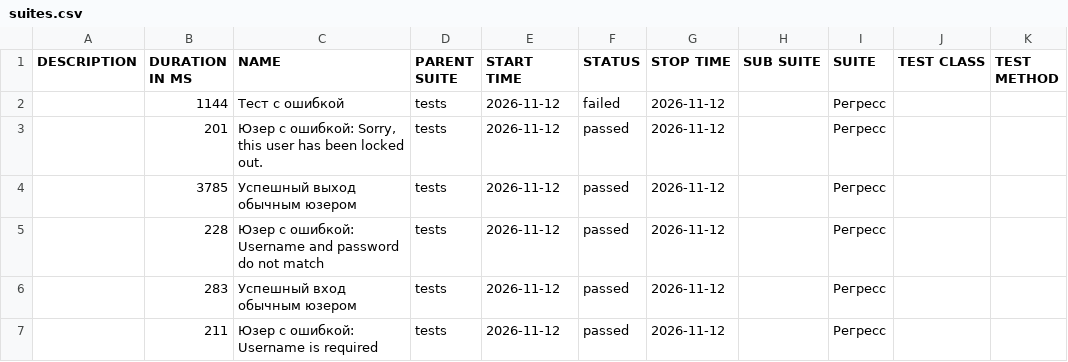
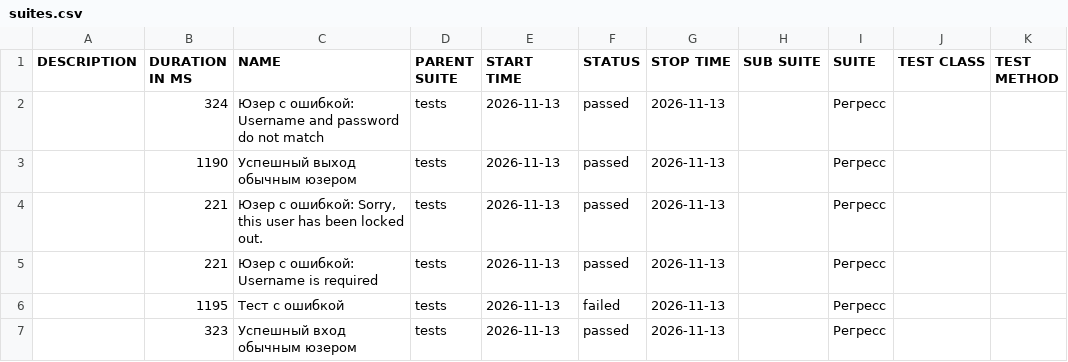
Before and after one commit to barsovichok/playwright_python_training, a CSV file: data/suites.csv, drawn as a sheet.

```diff
--- a/data/suites.csv
+++ b/data/suites.csv
@@ -1,7 +1,7 @@
 "DESCRIPTION","DURATION IN MS","NAME","PARENT SUITE","START TIME","STATUS","STOP TIME","SUB SUITE","SUITE","TEST CLASS","TEST METHOD"
-"","1144","Тест с ошибкой","tests","2026-11-12","failed","2026-11-12","","Регресс","",""
-"","201","Юзер с ошибкой: Sorry, this user has been locked out.","tests","2026-11-12","passed","2026-11-12","","Регресс","",""
-"","3785","Успешный выход обычным юзером","tests","2026-11-12","passed","2026-11-12","","Регресс","",""
-"","228","Юзер с ошибкой: Username and password do not match","tests","2026-11-12","passed","2026-11-12","","Регресс","",""
-"","283","Успешный вход обычным юзером","tests","2026-11-12","passed","2026-11-12","","Регресс","",""
-"","211","Юзер с ошибкой: Username is required","tests","2026-11-12","passed","2026-11-12","","Регресс","",""
+"","324","Юзер с ошибкой: Username and password do not match","tests","2026-11-13","passed","2026-11-13","","Регресс","",""
+"","1190","Успешный выход обычным юзером","tests","2026-11-13","passed","2026-11-13","","Регресс","",""
+"","221","Юзер с ошибкой: Sorry, this user has been locked out.","tests","2026-11-13","passed","2026-11-13","","Регресс","",""
+"","221","Юзер с ошибкой: Username is required","tests","2026-11-13","passed","2026-11-13","","Регресс","",""
+"","1195","Тест с ошибкой","tests","2026-11-13","failed","2026-11-13","","Регресс","",""
+"","323","Успешный вход обычным юзером","tests","2026-11-13","passed","2026-11-13","","Регресс","",""
```
Also changed, not shown: 30 other files.
